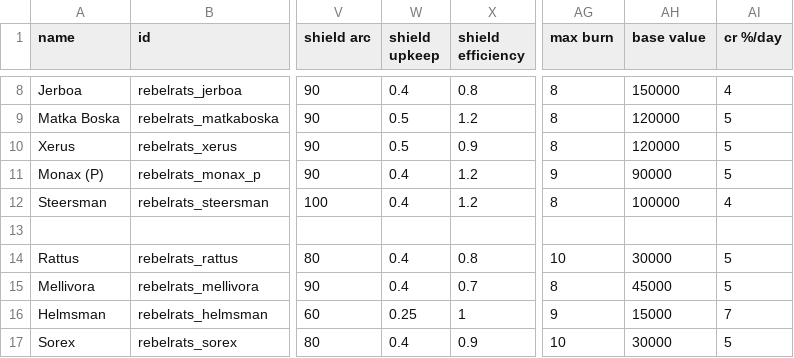
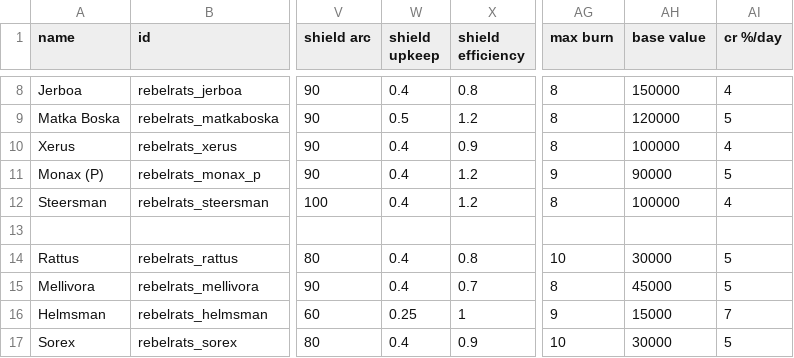
Before and after one commit to masterraven19/Rebel-Rats, a CSV file: data/hulls/ship_data.csv, drawn as a sheet; only a part is shown, gaps mark what is left out; the diff names each change by its address in the sheet, - before the commit and + after, or states it on an @@ line.

```diff
--- a/data/hulls/ship_data.csv
+++ b/data/hulls/ship_data.csv
-W10 (shield upkeep): 0.5
+W10 (shield upkeep): 0.4
-AH10 (base value): 120000
+AH10 (base value): 100000
-AI10 (cr %/day): 5
+AI10 (cr %/day): 4
```
Also changed, not shown: data/strings/descriptions.csv, 6 other files.
